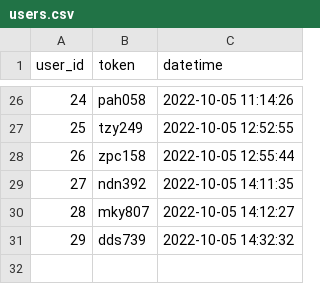
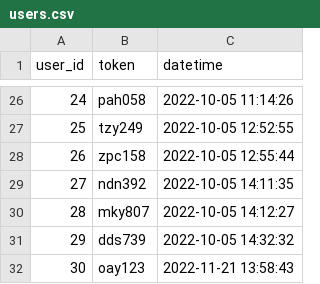
Before and after one commit to ai4mat/iemap-dashboard, a CSV file: tmp/users.csv, drawn as a sheet; only a part is shown, gaps mark what is left out; the diff names each change by its address in the sheet, - before the commit and + after, or states it on an @@ line.

```diff
--- a/tmp/users.csv
+++ b/tmp/users.csv
+row 32: 30 | oay123 | 2022-11-21 13:58:43
```
Also changed, not shown: 2 other files.
